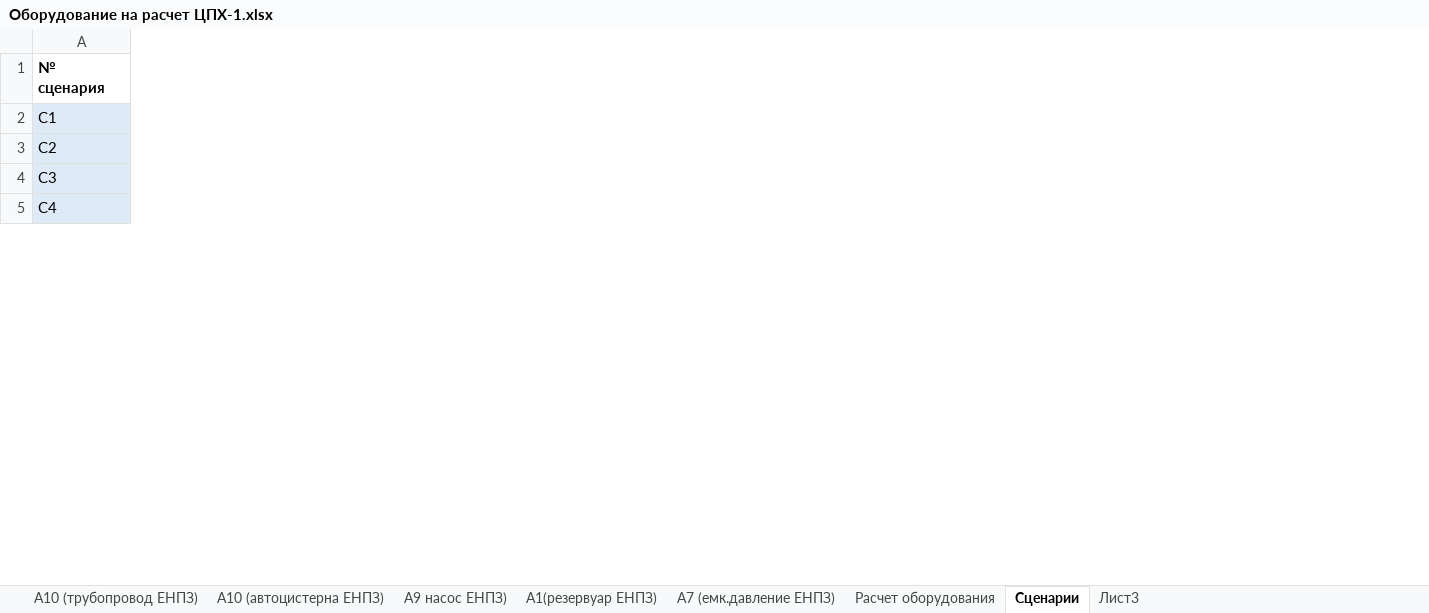
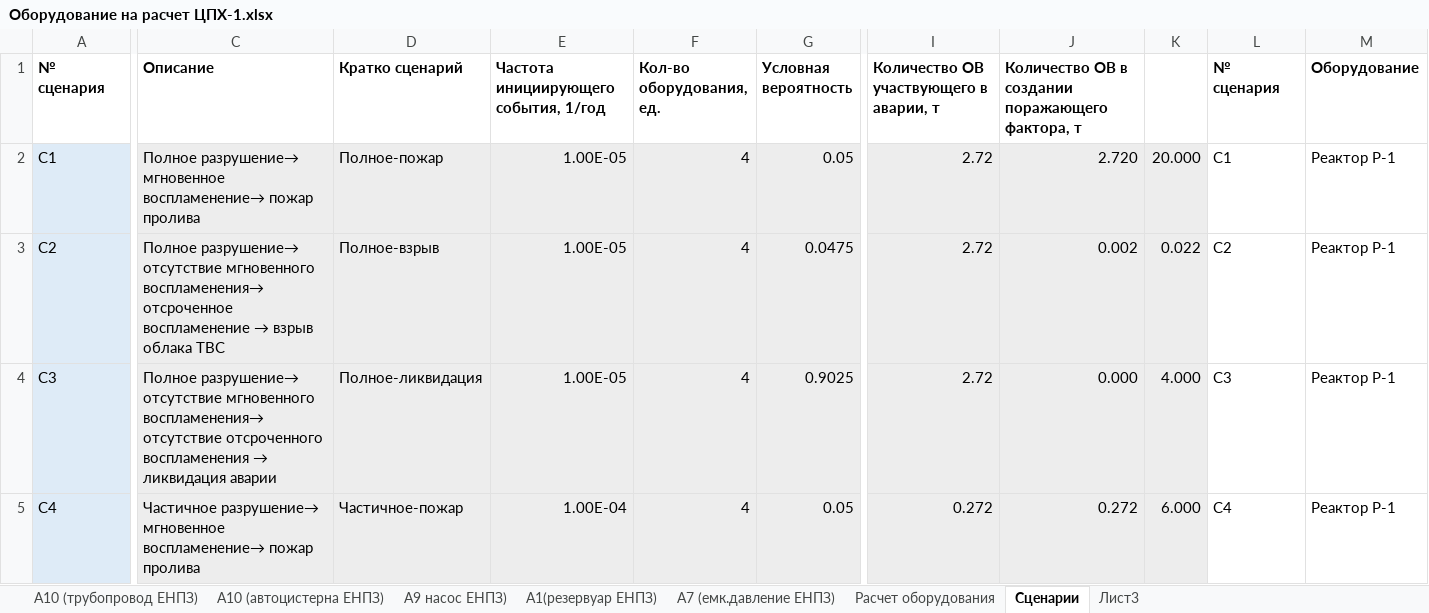
Before and after one commit to Konstantin-kzn-88/enpz, an Excel workbook: Оборудование на расчет ЦПХ-1.xlsx, sheet Сценарии, drawn as a sheet; only a part is shown, gaps mark what is left out; values as stored, in another font and other column widths than the file's, no borders; conditional formats not drawn; the diff covers the shown part only; the diff names each change by its address in the sheet, - before the commit and + after, or states it on an @@ line.

Commit message:
init

```diff
--- a/Оборудование на расчет ЦПХ-1.xlsx (sheet Сценарии)
+++ b/Оборудование на расчет ЦПХ-1.xlsx (sheet Сценарии)
@@ column C (Описание) unhidden, rows 2-5: Полное разрушение→ мгновенное воспламенение→ пожар пролива | Полное разрушение→ отсутствие мгновенного воспламенения→ отсроченное воспламенение → взрыв облака ТВС | Полное разрушение→ отсутствие мгновенного воспламенения→ отсутствие отсроченного воспламенения → ликвидация аварии | Частичное разрушение→ мгновенное воспламенение→ пожар пролива @@
@@ column D (Кратко сценарий) unhidden, rows 2-5: Полное-пожар | Полное-взрыв | Полное-ликвидация | Частичное-пожар @@
@@ column E unhidden, rows 1-5: Частота инициирующего события, 1/год | 1.00E-05 | 1.00E-05 | 1.00E-05 | 1.00E-04 @@
@@ column F (Кол-во оборудования, ед.) unhidden, rows 2-5: all 4 @@
@@ column G (Условная вероятность) unhidden, rows 2-5: 0.05 | 0.0475 | 0.9025 | 0.05 @@
@@ column I unhidden, rows 1-5: Количество ОВ участвующего в аварии, т | 2.72 | 2.72 | 2.72 | 0.272 @@
@@ column J unhidden, rows 1-5: Количество ОВ в создании поражающего фактора, т | 2.720 | 0.002 | 0.000 | 0.272 @@
@@ column K unhidden, rows 2-5: 20.000 | 0.022 | 4.000 | 6.000 @@
@@ column L (№ сценария) unhidden, rows 2-5: С1 | С2 | С3 | С4 @@
@@ column M (Оборудование) unhidden, rows 2-5: all Реактор Р-1 @@
```
Also changed, not shown: 1 removed row, 9 added columns, 1 removed column, 192 edited cells and cell formats elsewhere in this sheet, hidden cells.
